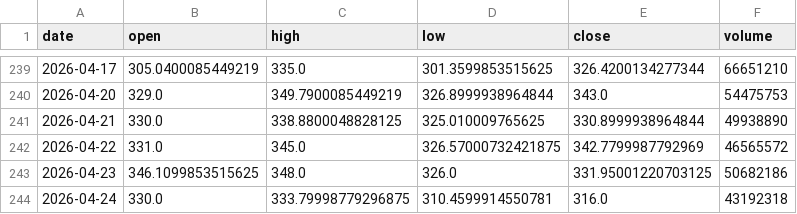
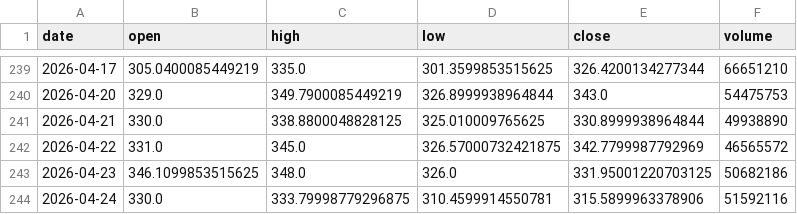
Before and after one commit to Luo923/stock-data-fetcher, a CSV file: data/stock_300476.csv, drawn as a sheet; only a part is shown, gaps mark what is left out.

```diff
--- a/data/stock_300476.csv
+++ b/data/stock_300476.csv
@@ -243,2 +243,2 @@ date,open,high,low,close,volume
 2026-04-23,346.1099853515625,348.0,326.0,331.95001220703125,50682186
-2026-04-24,330.0,333.79998779296875,310.4599914550781,316.0,43192318
+2026-04-24,330.0,333.79998779296875,310.4599914550781,315.5899963378906,51592116
```
Also changed, not shown: data/stock_002475.csv, data/stock_002738.csv, 32 other files.
